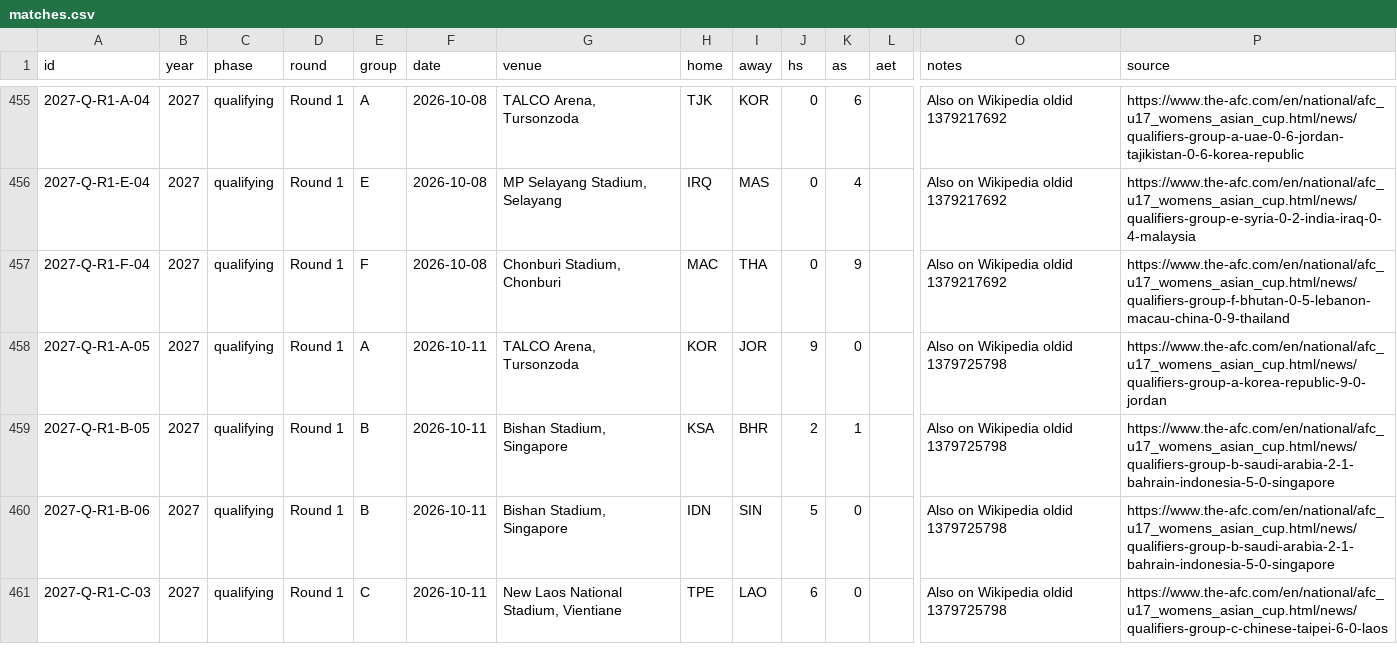
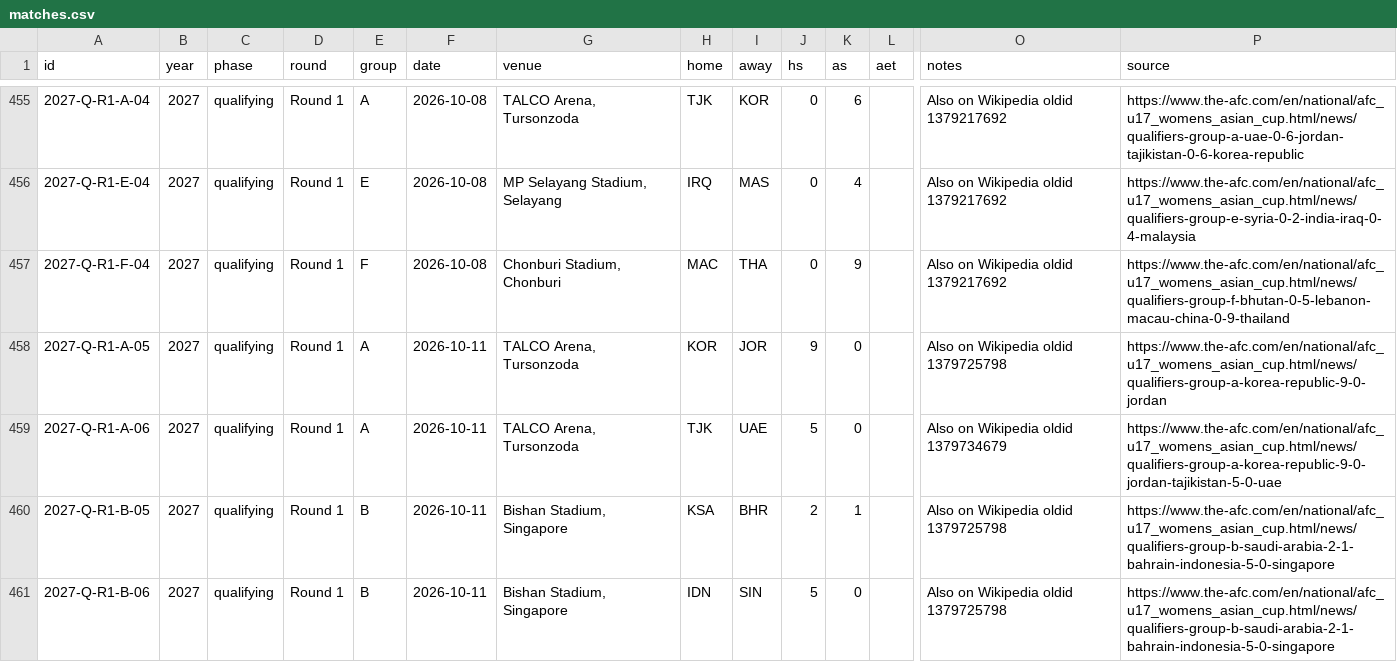
Before and after one commit to NextOneTwoLabs/afc-dashboard, a CSV file: data/matches.csv, drawn as a sheet; only a part is shown, gaps mark what is left out; the shorter side is filled out with more unchanged rows; rows hold the shown columns only; the diff names each change by its address in the sheet, - before the commit and + after, or states it on an @@ line.

```diff
--- a/data/matches.csv
+++ b/data/matches.csv
+row 459: 2027-Q-R1-A-06 | 2027 | qualifying | Round 1 | A | 2026-10-11 | TALCO Arena, Tursonzoda | TJK | UAE | 5 | 0 |  | Also on Wikipedia oldid 1379734679 | https://www.the-afc.com/en/national/afc_u17_womens_asian_cup.html/news/qualifiers-group-a-korea-republic-9-0-jordan-tajikistan-5-0-uae
```
Also changed, not shown: data/editions.csv.
